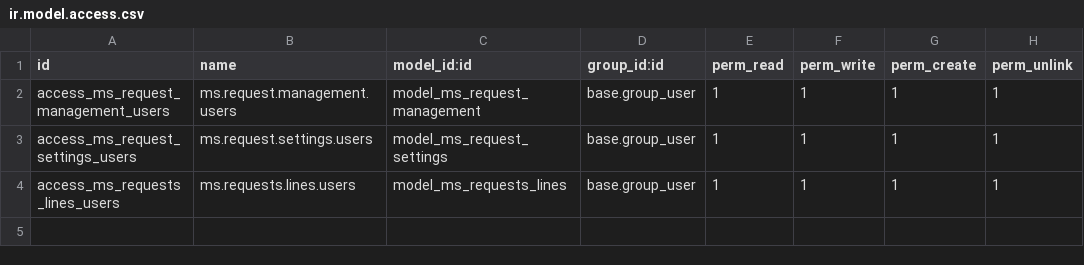
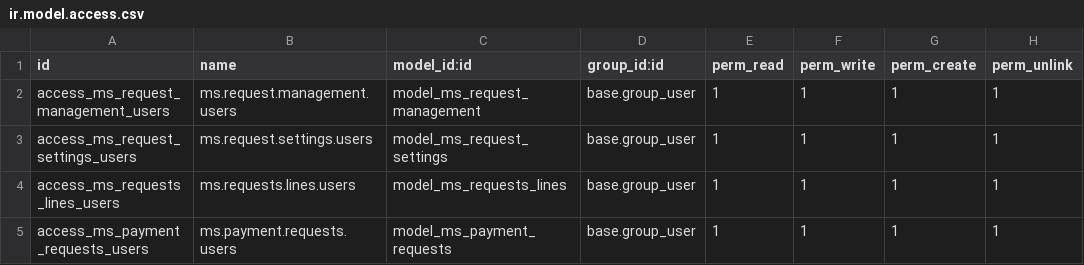
Before and after one commit to jaimemarston/ms-marston-erp, a CSV file: addons/ms_render_account_management/security/ir.model.access.csv, drawn as a sheet.

```diff
--- a/addons/ms_render_account_management/security/ir.model.access.csv
+++ b/addons/ms_render_account_management/security/ir.model.access.csv
@@ -4 +4,2 @@ access_ms_request_settings_users,ms.request.settings.users,model_ms_request_sett
 access_ms_requests_lines_users,ms.requests.lines.users,model_ms_requests_lines,base.group_user,1,1,1,1
+access_ms_payment_requests_users,ms.payment.requests.users,model_ms_payment_requests,base.group_user,1,1,1,1
```
Also changed, not shown: 7 other files.
